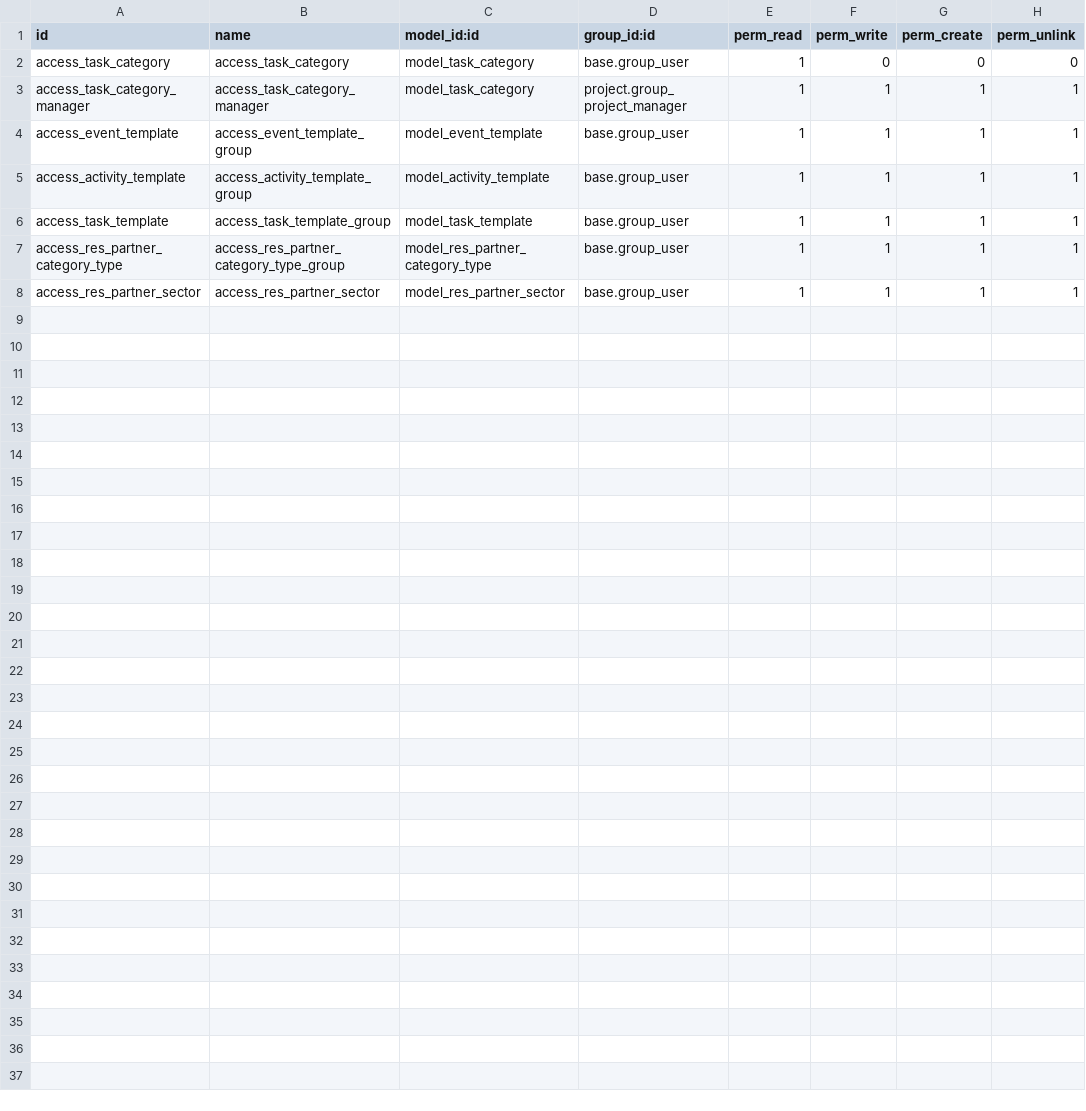
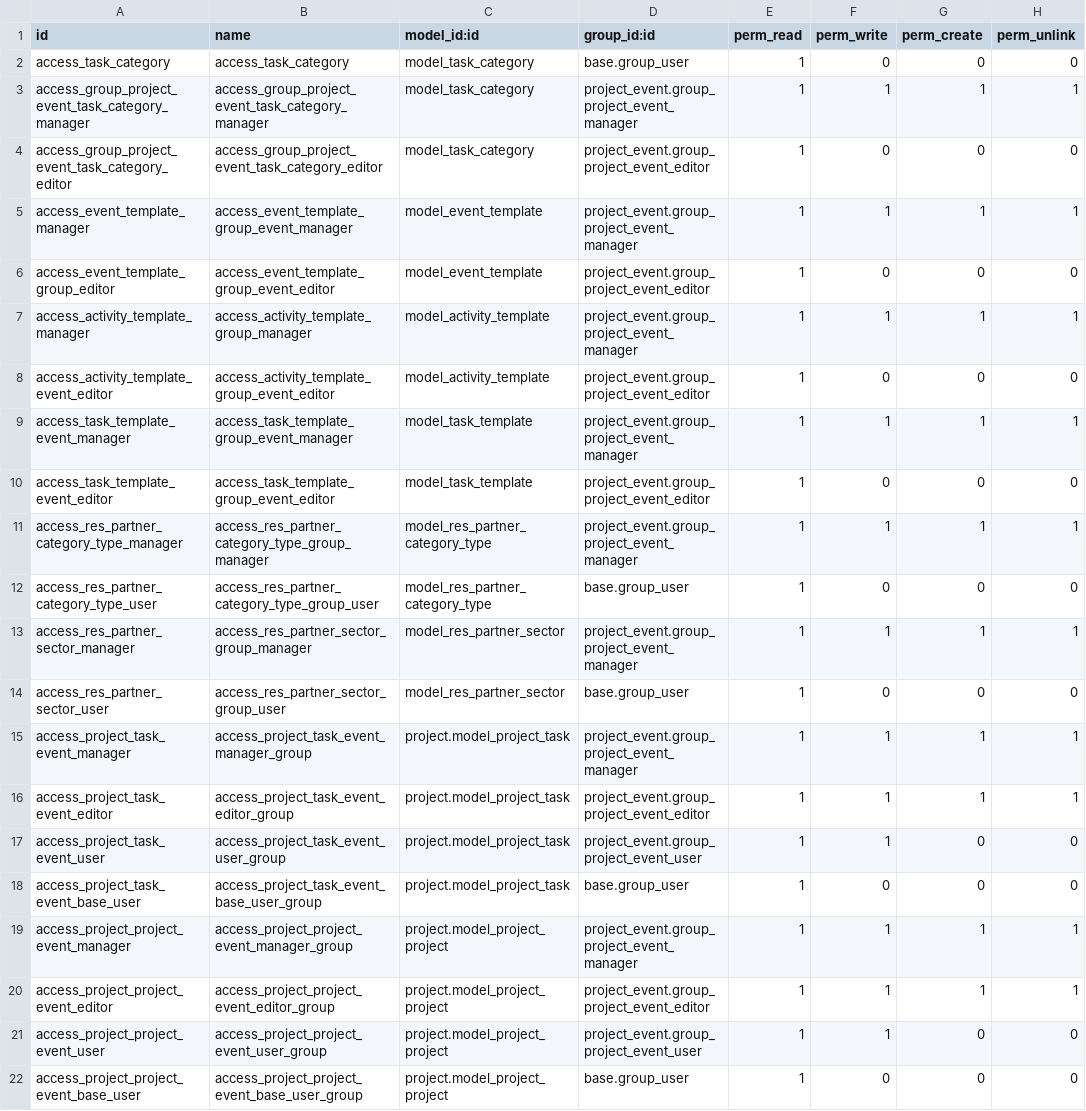
Before and after one commit to savoirfairelinux/project-addons, a CSV file: project_event/security/ir.model.access.csv, drawn as a sheet; only a part is shown; the diff covers the shown part only.

Commit message:
[ADD] project event access right (#301)
* [ADD] project event access right

* [ADD] Add access rules project task

```diff
--- a/project_event/security/ir.model.access.csv
+++ b/project_event/security/ir.model.access.csv
@@ -2,7 +2,21 @@ id,name,model_id:id,group_id:id,perm_read,perm_write,perm_create,perm_unlink
 access_task_category,access_task_category,model_task_category,base.group_user,1,0,0,0
-access_task_category_manager,access_task_category_manager,model_task_category,project.group_project_manager,1,1,1,1
-access_event_template,access_event_template_group,model_event_template,base.group_user,1,1,1,1
-access_activity_template,access_activity_template_group,model_activity_template,base.group_user,1,1,1,1
-access_task_template,access_task_template_group,model_task_template,base.group_user,1,1,1,1
-access_res_partner_category_type,access_res_partner_category_type_group,model_res_partner_category_type,base.group_user,1,1,1,1
-access_res_partner_sector,access_res_partner_sector,model_res_partner_sector,base.group_user,1,1,1,1
+access_group_project_event_task_category_manager,access_group_project_event_task_category_manager,model_task_category,project_event.group_project_event_manager,1,1,1,1
+access_group_project_event_task_category_editor,access_group_project_event_task_category_editor,model_task_category,project_event.group_project_event_editor,1,0,0,0
+access_event_template_manager,access_event_template_group_event_manager,model_event_template,project_event.group_project_event_manager,1,1,1,1
+access_event_template_group_editor,access_event_template_group_event_editor,model_event_template,project_event.group_project_event_editor,1,0,0,0
+access_activity_template_manager,access_activity_template_group_manager,model_activity_template,project_event.group_project_event_manager,1,1,1,1
+access_activity_template_event_editor,access_activity_template_group_event_editor,model_activity_template,project_event.group_project_event_editor,1,0,0,0
+access_task_template_event_manager,access_task_template_group_event_manager,model_task_template,project_event.group_project_event_manager,1,1,1,1
+access_task_template_event_editor,access_task_template_group_event_editor,model_task_template,project_event.group_project_event_editor,1,0,0,0
+access_res_partner_category_type_manager,access_res_partner_category_type_group_manager,model_res_partner_category_type,project_event.group_project_event_manager,1,1,1,1
+access_res_partner_category_type_user,access_res_partner_category_type_group_user,model_res_partner_category_type,base.group_user,1,0,0,0
+access_res_partner_sector_manager,access_res_partner_sector_group_manager,model_res_partner_sector,project_event.group_project_event_manager,1,1,1,1
+access_res_partner_sector_user,access_res_partner_sector_group_user,model_res_partner_sector,base.group_user,1,0,0,0
+access_project_task_event_manager,access_project_task_event_manager_group,project.model_project_task,project_event.group_project_event_manager,1,1,1,1
+access_project_task_event_editor,access_project_task_event_editor_group,project.model_project_task,project_event.group_project_event_editor,1,1,1,1
+access_project_task_event_user,access_project_task_event_user_group,project.model_project_task,project_event.group_project_event_user,1,1,0,0
+access_project_task_event_base_user,access_project_task_event_base_user_group,project.model_project_task,base.group_user,1,0,0,0
+access_project_project_event_manager,access_project_project_event_manager_group,project.model_project_project,project_event.group_project_event_manager,1,1,1,1
+access_project_project_event_editor,access_project_project_event_editor_group,project.model_project_project,project_event.group_project_event_editor,1,1,1,1
+access_project_project_event_user,access_project_project_event_user_group,project.model_project_project,project_event.group_project_event_user,1,1,0,0
+access_project_project_event_base_user,access_project_project_event_base_user_group,project.model_project_project,base.group_user,1,0,0,0
```
Also changed, not shown: 5 added rows elsewhere in this file, 2 other files.
